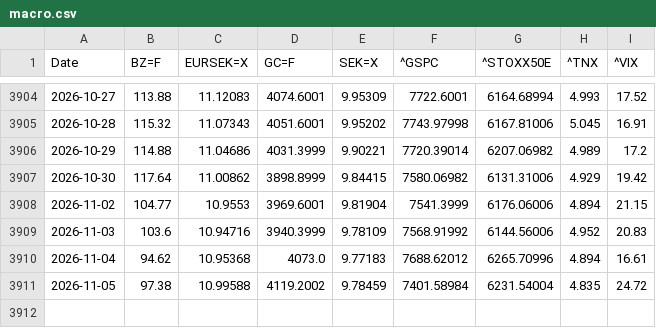
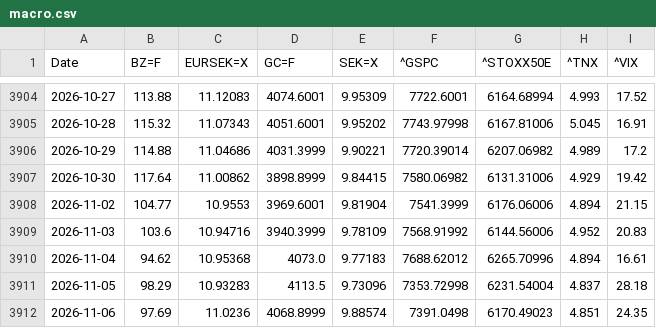
Before and after one commit to alexander03morth-tech/quant-lab, a CSV file: data/macro.csv, drawn as a sheet; only a part is shown, gaps mark what is left out.

```diff
--- a/data/macro.csv
+++ b/data/macro.csv
@@ -3910,2 +3910,3 @@ Date,BZ=F,EURSEK=X,GC=F,SEK=X,^GSPC,^STOXX50E,^TNX,^VIX
 2026-11-04,94.62,10.95368,4073.0,9.77183,7688.62012,6265.70996,4.894,16.61
-2026-11-05,97.38,10.99588,4119.2002,9.78459,7401.58984,6231.54004,4.835,24.72
+2026-11-05,98.29,10.93283,4113.5,9.73096,7353.72998,6231.54004,4.837,28.18
+2026-11-06,97.69,11.0236,4068.8999,9.88574,7391.0498,6170.49023,4.851,24.35
```
Also changed, not shown: 9 other files.
